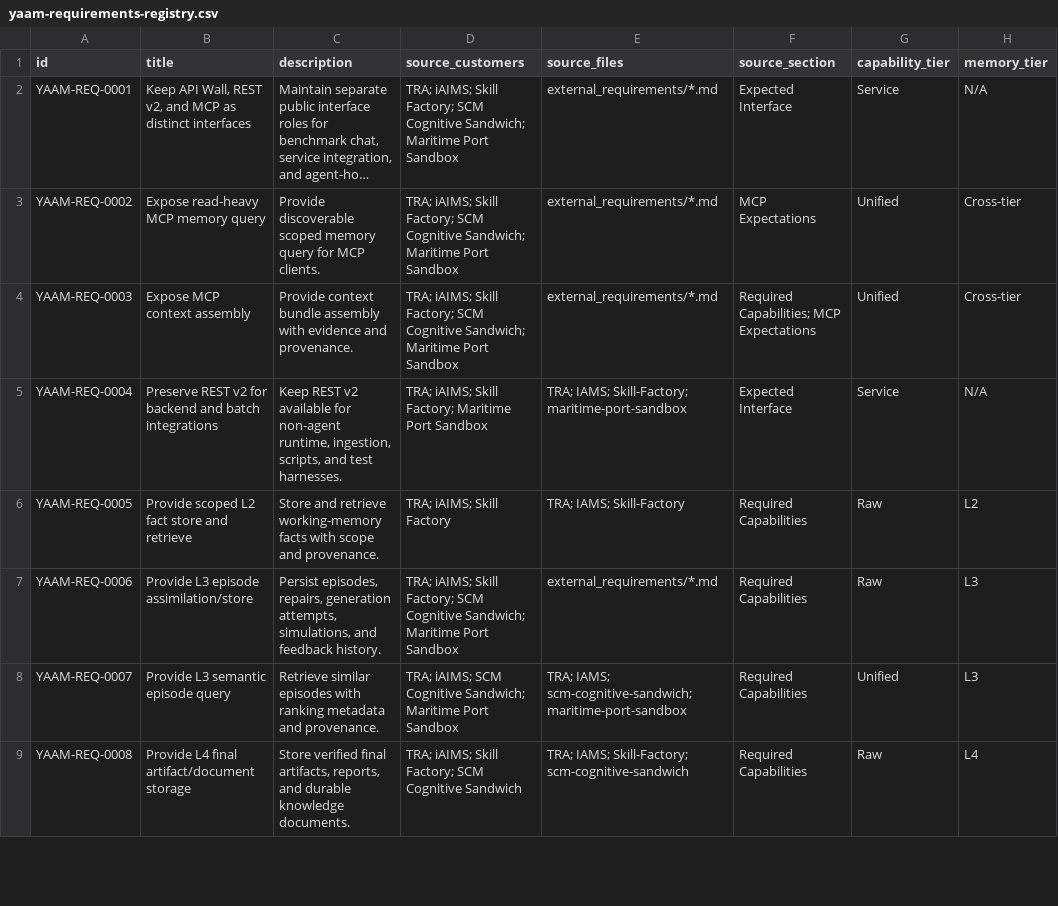
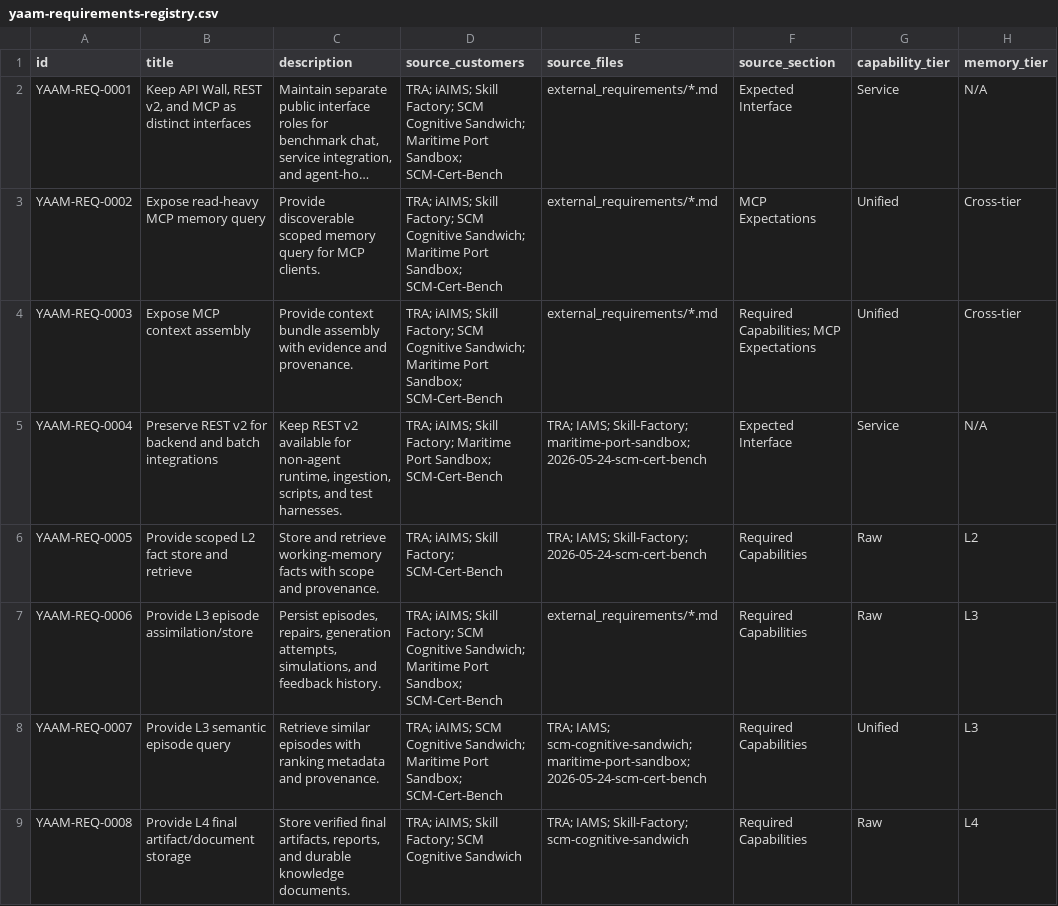
Before and after one commit to maksim-tsi/mas-memory-layer, a CSV file: docs/requirements/yaam-requirements-registry.csv, drawn as a sheet; only a part is shown; long unchanged cells end in …; the diff covers the shown part only; the diff names each change by its address in the sheet, - before the commit and + after, or states it on an @@ line.

Commit message:
docs: add SCM-Cert-Bench requirements to registry

```diff
--- a/docs/requirements/yaam-requirements-registry.csv
+++ b/docs/requirements/yaam-requirements-registry.csv
-D2:D4 (source_customers): …Maritime Port Sandbox
+D2:D4 (source_customers): …Maritime Port Sandbox; SCM-Cert-Bench
-D5 (source_customers): …Maritime Port Sandbox
+D5 (source_customers): …Maritime Port Sandbox; SCM-Cert-Bench
-E5 (source_files): …IAMS; Skill-Factory; maritime-port-sandbox
+E5 (source_files): …IAMS; Skill-Factory; maritime-port-sandbox; 2026-05-24-scm-cert-bench
-D6 (source_customers): TRA; iAIMS; Skill Factory
+D6 (source_customers): TRA; iAIMS; Skill Factory; SCM-Cert-Bench
-E6 (source_files): TRA; IAMS; Skill-Factory
+E6 (source_files): TRA; IAMS; Skill-Factory; 2026-05-24-scm-cert-bench
-D7 (source_customers): …Maritime Port Sandbox
+D7 (source_customers): …Maritime Port Sandbox; SCM-Cert-Bench
-D8 (source_customers): …Maritime Port Sandbox
+D8 (source_customers): …Maritime Port Sandbox; SCM-Cert-Bench
-E8 (source_files): …IAMS; scm-cognitive-sandwich; maritime-port-sandbox
+E8 (source_files): …IAMS; scm-cognitive-sandwich; maritime-port-sandbox; 2026-05-24-scm-cert-bench
```
Also changed, not shown: 4 added rows and 42 edited cells elsewhere in this file, 3 other files.
